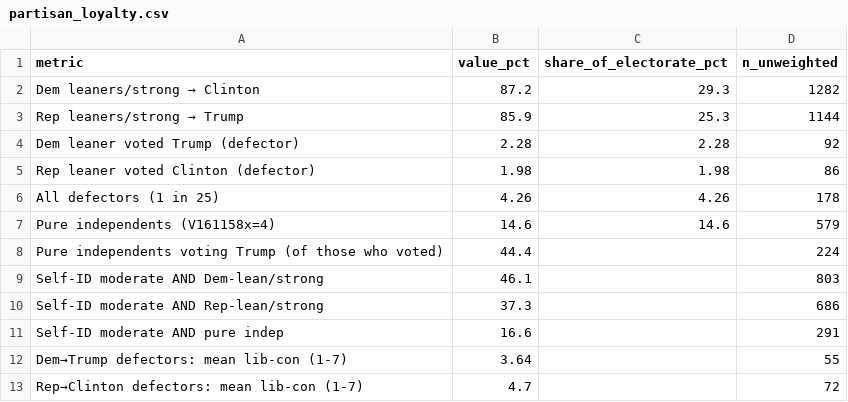
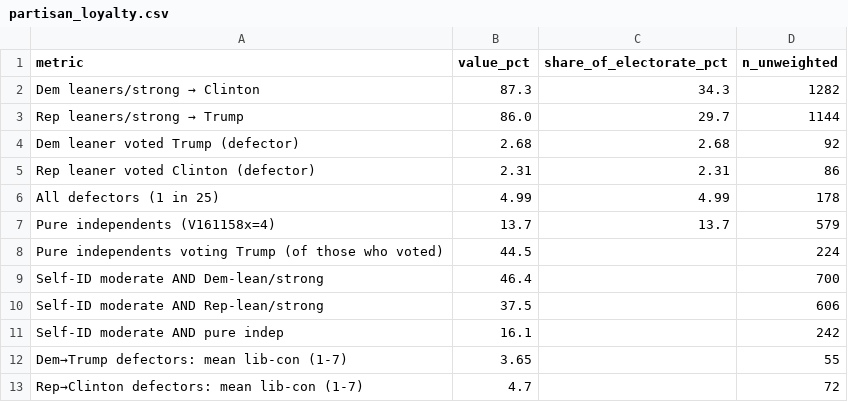
Before and after one commit to jamesvillarrubia/center-basher, a CSV file: data/clean/partisan_loyalty.csv, drawn as a sheet.

```diff
--- a/data/clean/partisan_loyalty.csv
+++ b/data/clean/partisan_loyalty.csv
@@ -1,13 +1,13 @@
 metric,value_pct,share_of_electorate_pct,n_unweighted
-Dem leaners/strong → Clinton,87.2,29.3,1282
-Rep leaners/strong → Trump,85.9,25.3,1144
-Dem leaner voted Trump (defector),2.28,2.28,92
-Rep leaner voted Clinton (defector),1.98,1.98,86
-All defectors (1 in 25),4.26,4.26,178
-Pure independents (V161158x=4),14.6,14.6,579
-Pure independents voting Trump (of those who voted),44.4,,224
-Self-ID moderate AND Dem-lean/strong,46.1,,803
-Self-ID moderate AND Rep-lean/strong,37.3,,686
-Self-ID moderate AND pure indep,16.6,,291
-Dem→Trump defectors: mean lib-con (1-7),3.64,,55
+Dem leaners/strong → Clinton,87.3,34.3,1282
+Rep leaners/strong → Trump,86.0,29.7,1144
+Dem leaner voted Trump (defector),2.68,2.68,92
+Rep leaner voted Clinton (defector),2.31,2.31,86
+All defectors (1 in 25),4.99,4.99,178
+Pure independents (V161158x=4),13.7,13.7,579
+Pure independents voting Trump (of those who voted),44.5,,224
+Self-ID moderate AND Dem-lean/strong,46.4,,700
+Self-ID moderate AND Rep-lean/strong,37.5,,606
+Self-ID moderate AND pure indep,16.1,,242
+Dem→Trump defectors: mean lib-con (1-7),3.65,,55
 Rep→Clinton defectors: mean lib-con (1-7),4.7,,72
```
Also changed, not shown: 2 other files.
